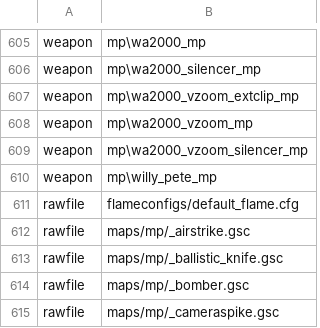
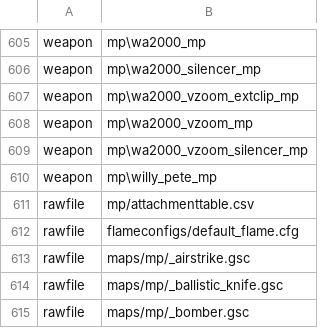
Before and after one commit to SickeningMirror/mp_Bo1Rebalance, a CSV file: mod.csv, drawn as a sheet; only a part is shown, gaps mark what is left out; the shorter side is filled out with more unchanged rows.

```diff
--- a/mod.csv
+++ b/mod.csv
@@ -610,2 +610,3 @@ weapon,mp\wa2000_vzoom_silencer_mp
 weapon,mp\willy_pete_mp
+rawfile,mp/attachmenttable.csv
 rawfile,flameconfigs/default_flame.cfg
```
Also changed, not shown: 2 other files.
